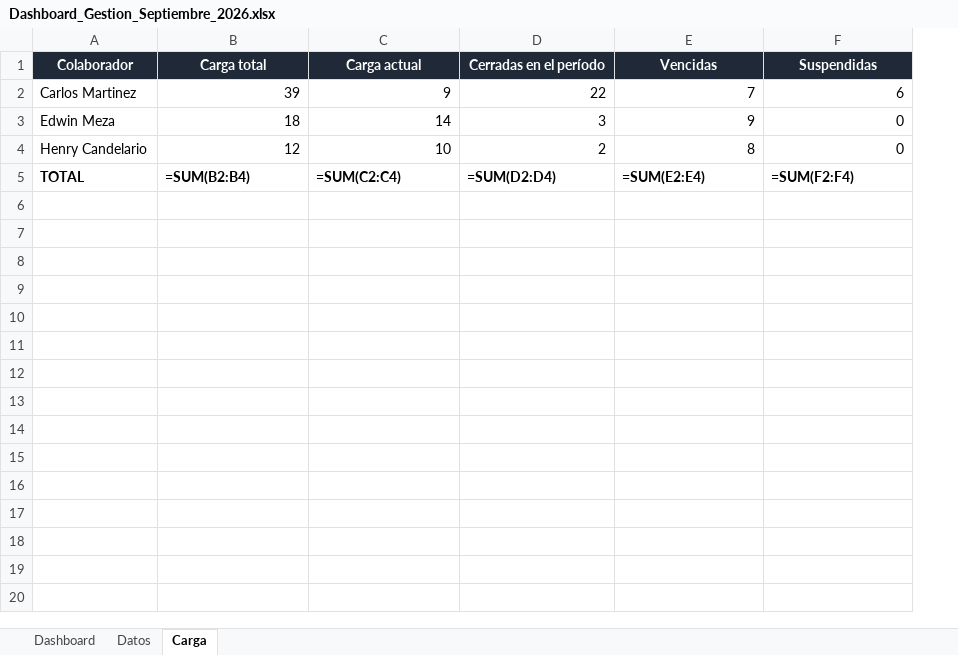
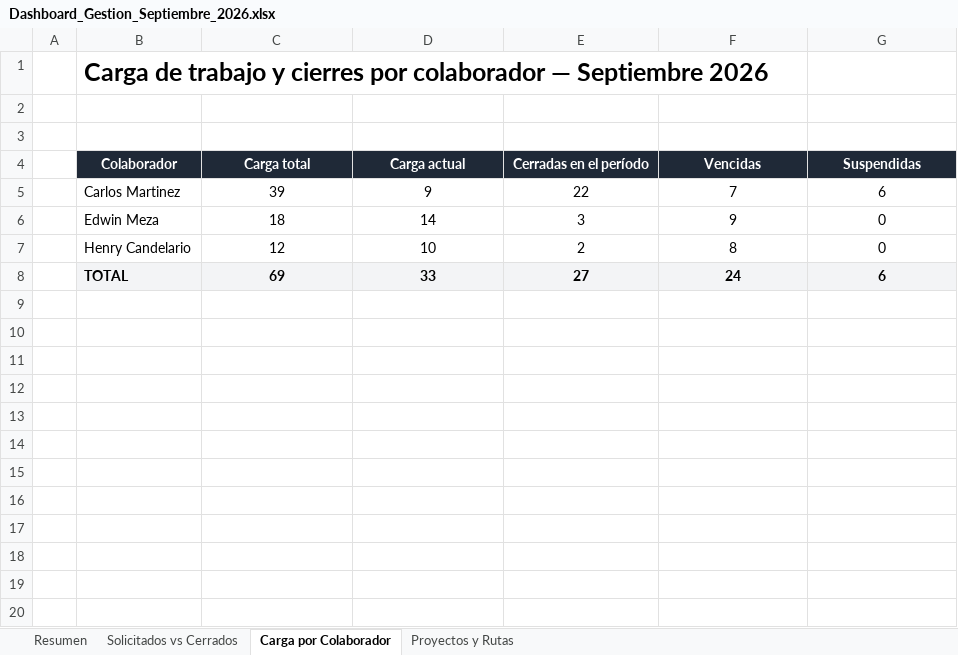
Before and after one commit to edwinmezag271602-lgtm/Organizador-programas-cnc-, an Excel workbook: Dashboard_Gestion_Septiembre_2026.xlsx, sheet Carga por Colaborador, drawn as a sheet; only a part is shown; values as stored, in another font and other column widths than the file's, no borders; formulas without a stored value are shown as written; charts and pictures not drawn; addresses are those after the commit; the diff covers the shown part only; the diff names each change by its address in the sheet, - before the commit and + after, or states it on an @@ line.

```diff
--- a/Dashboard_Gestion_Septiembre_2026.xlsx (sheet Carga por Colaborador)
+++ b/Dashboard_Gestion_Septiembre_2026.xlsx (sheet Carga por Colaborador)
-sheet tab: Dashboard
+sheet tab: Resumen
-sheet tab: Datos
+sheet tab: Solicitados vs Cerrados
-sheet tab: Carga
+sheet tab: Carga por Colaborador
+sheet tab: Proyectos y Rutas
+column A, empty
+row 1:  | Carga de trabajo y cierres por colaborador — Septiembre 2026
+row 2: (empty)
+row 3: (empty)
-C5:G7 alignment: right
+C5:G7 alignment: center
+row 8:  | TOTAL | 69 | 33 | 27 | 24 | 6
-row 9: TOTAL | =SUM(B2:B4) | =SUM(C2:C4) | =SUM(D2:D4) | =SUM(E2:E4) | =SUM(F2:F4)
+row 9: (empty)
+row 10: (empty)
+row 11: (empty)
+row 12: (empty)
+row 13: (empty)
+row 14: (empty)
+row 15: (empty)
+row 16: (empty)
+row 17: (empty)
+row 18: (empty)
+row 19: (empty)
+row 20: (empty)
```
Also changed, not shown: 10 added rows elsewhere in this sheet, sheet Solicitados vs Cerrados, sheet Resumen, charts or pictures.
